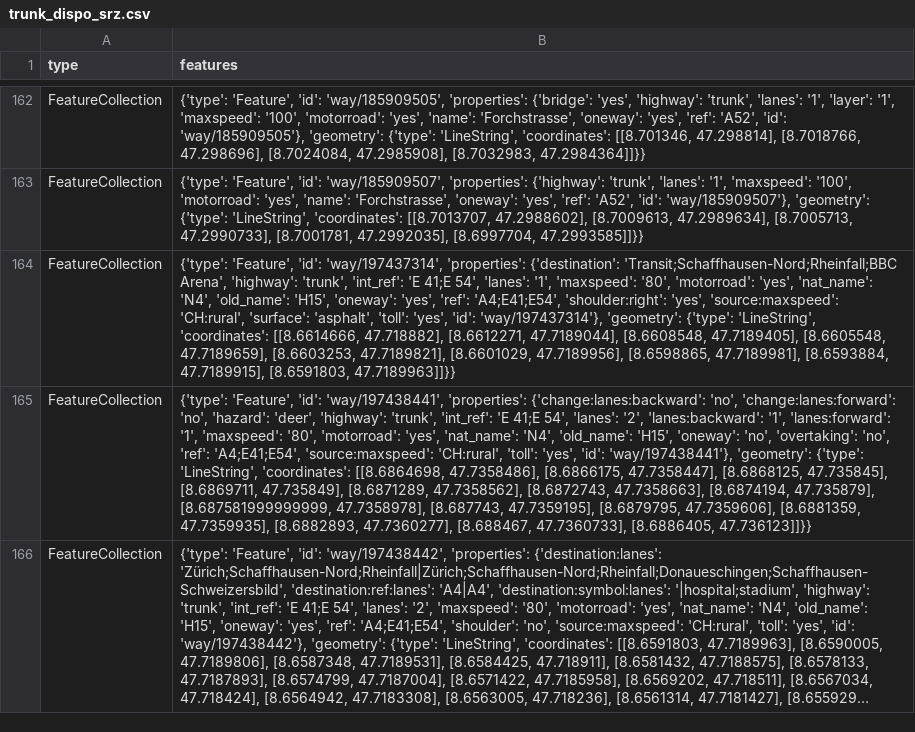
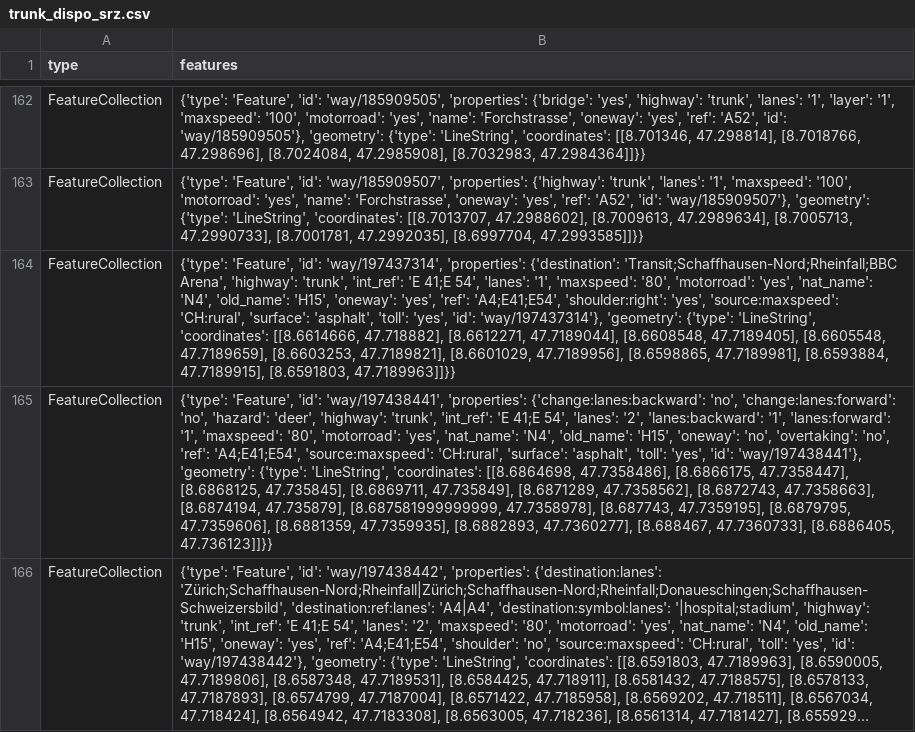
Before and after one commit to chnuessli/elz-data, a CSV file: data/csv/highway/trunk/trunk_dispo_srz.csv, drawn as a sheet; only a part is shown, gaps mark what is left out; long unchanged cells end in …; the diff covers the shown part only; the diff names each change by its address in the sheet, - before the commit and + after, or states it on an @@ line.

```diff
--- a/data/csv/highway/trunk/trunk_dispo_srz.csv
+++ b/data/csv/highway/trunk/trunk_dispo_srz.csv
-B165 (features): …'source:maxspeed': 'CH:rural', 'toll': 'yes',…
+B165 (features): …'source:maxspeed': 'CH:rural', 'surface': 'asphalt', 'toll': 'yes',…
```
Also changed, not shown: 3 edited cells elsewhere in this file, data/csv/facilities/hospital/hospital_kt_zh.csv, data/csv/facilities/hospital/hospital_switzerland.csv.
